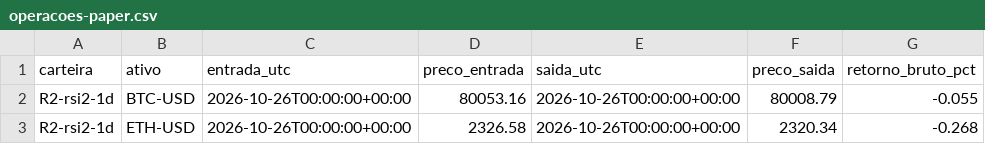
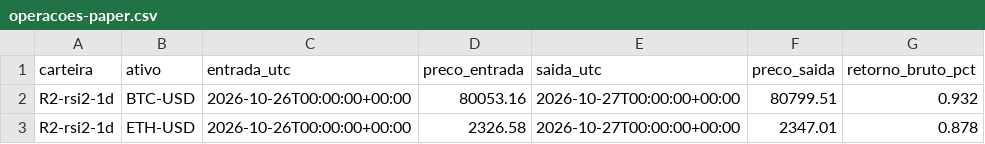
Before and after one commit to Matheuszinhorn/Matheuszinhorn, a CSV file: DESAFIO-CLAUDE-50-ATE-10000/analises/quant/trading-2026/paper/operacoes-paper.csv, drawn as a sheet.

```diff
--- a/DESAFIO-CLAUDE-50-ATE-10000/analises/quant/trading-2026/paper/operacoes-paper.csv
+++ b/DESAFIO-CLAUDE-50-ATE-10000/analises/quant/trading-2026/paper/operacoes-paper.csv
@@ -1,3 +1,3 @@
 carteira,ativo,entrada_utc,preco_entrada,saida_utc,preco_saida,retorno_bruto_pct
-R2-rsi2-1d,BTC-USD,2026-10-26T00:00:00+00:00,80053.16,2026-10-26T00:00:00+00:00,80008.79,-0.055
-R2-rsi2-1d,ETH-USD,2026-10-26T00:00:00+00:00,2326.58,2026-10-26T00:00:00+00:00,2320.34,-0.268
+R2-rsi2-1d,BTC-USD,2026-10-26T00:00:00+00:00,80053.16,2026-10-27T00:00:00+00:00,80799.51,0.932
+R2-rsi2-1d,ETH-USD,2026-10-26T00:00:00+00:00,2326.58,2026-10-27T00:00:00+00:00,2347.01,0.878
```
Also changed, not shown: DESAFIO-CLAUDE-50-ATE-10000/CONTROLE-FINANCEIRO.csv, DESAFIO-CLAUDE-50-ATE-10000/analises/quant/trading-2026/real/operacoes-reais.csv, 2 other files.
